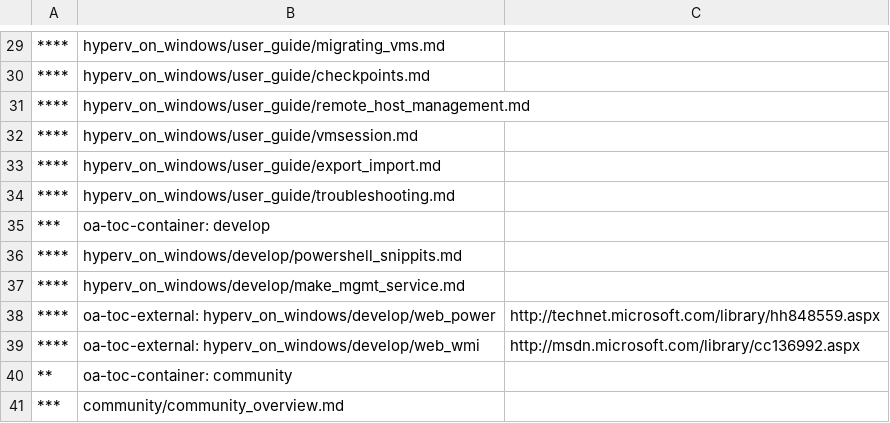
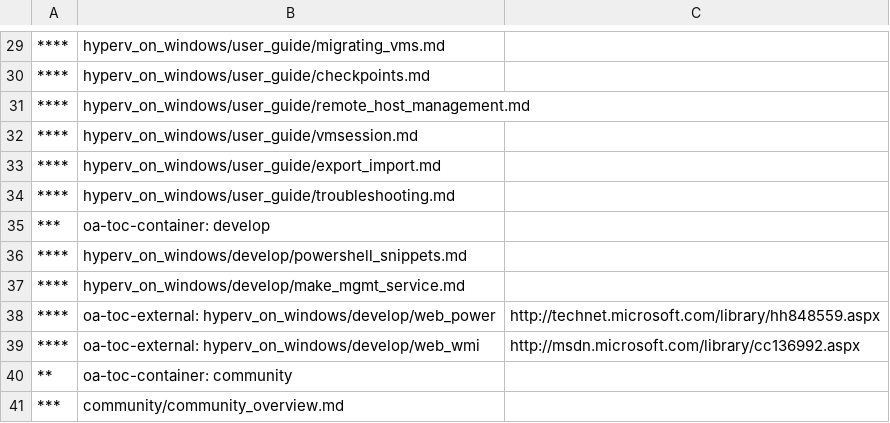
Before and after one commit to MicrosoftDocs/Virtualization-Documentation, a CSV file: virtualization/TOC.csv, drawn as a sheet; only a part is shown, gaps mark what is left out.

Commit message:
fixing naming of snippets in toc

```diff
--- a/virtualization/TOC.csv
+++ b/virtualization/TOC.csv
@@ -35,3 +35,3 @@
 ***,oa-toc-container: develop
-****,hyperv_on_windows/develop/powershell_snippits.md
+****,hyperv_on_windows/develop/powershell_snippets.md
 ****,hyperv_on_windows/develop/make_mgmt_service.md
```
